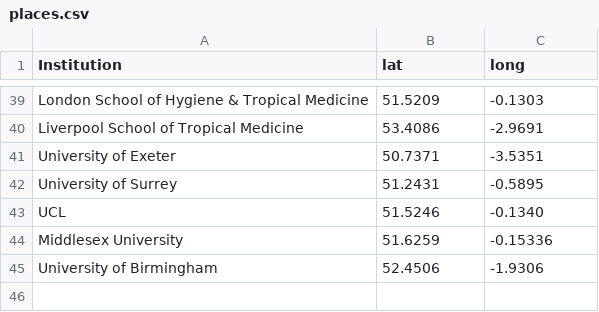
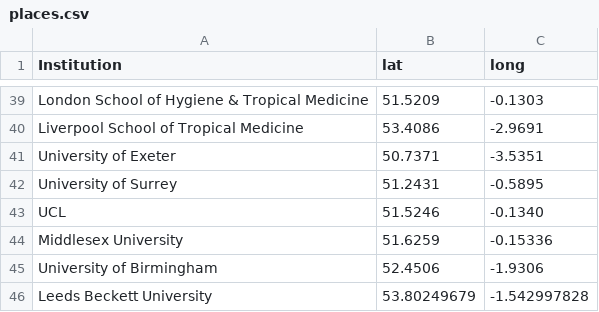
Before and after one commit to sje30/rrs, a CSV file: places.csv, drawn as a sheet; only a part is shown, gaps mark what is left out; the diff names each change by its address in the sheet, - before the commit and + after, or states it on an @@ line.

```diff
--- a/places.csv
+++ b/places.csv
+row 46: Leeds Beckett University | 53.80249679 | -1.542997828
```
Also changed, not shown: ukinstitutions.csv, 1 other file.
